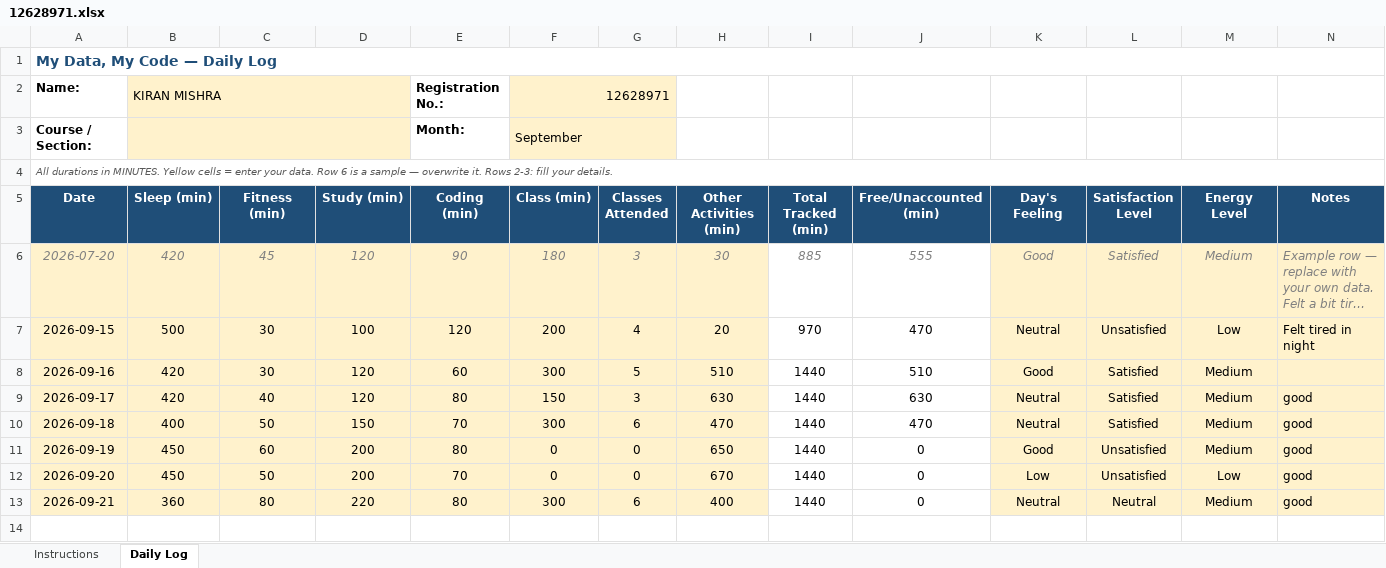
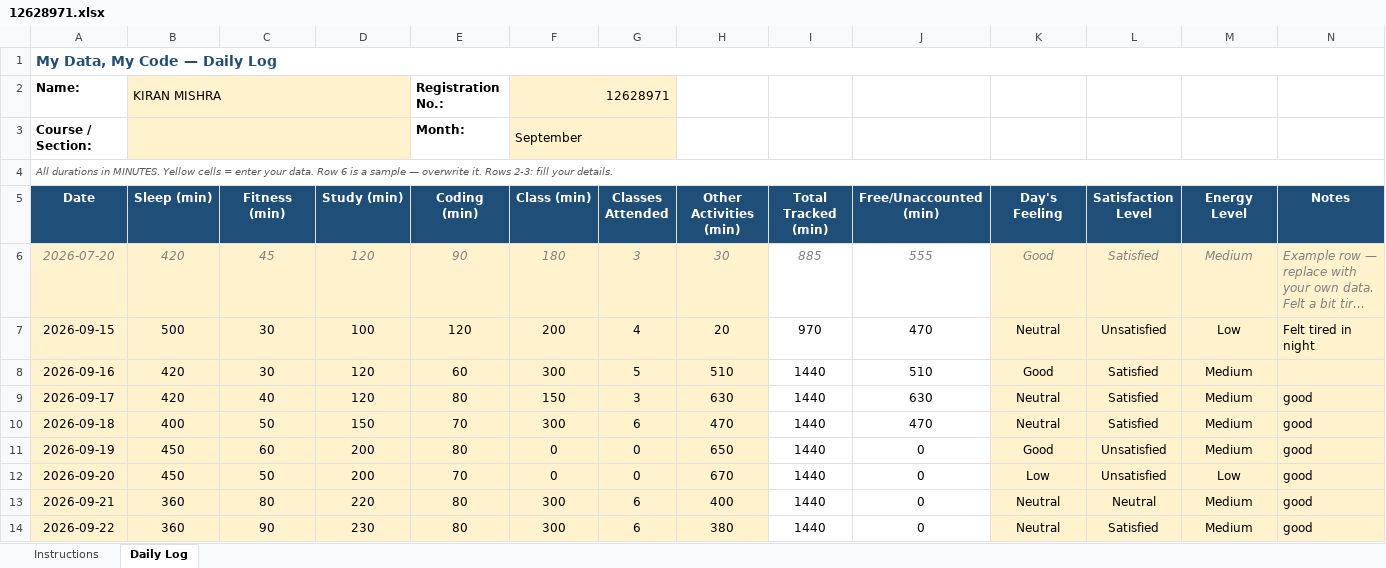
Before and after one commit to kirankmishra/CAP776, an Excel workbook: 12628971.xlsx, sheet Daily Log, drawn as a sheet; long unchanged cells end in …; values as stored, in another font and other column widths than the file's, no borders; conditional formats not drawn; the diff names each change by its address in the sheet, - before the commit and + after, or states it on an @@ line.

Commit message:
22-sep-2026

```diff
--- a/12628971.xlsx (sheet Daily Log)
+++ b/12628971.xlsx (sheet Daily Log)
+row 14: 2026-09-22 | 360 | 90 | 230 | 80 | 300 | 6 | 380 | 1440 | 0 | Neutral | Satisfied | Medium | good
```
